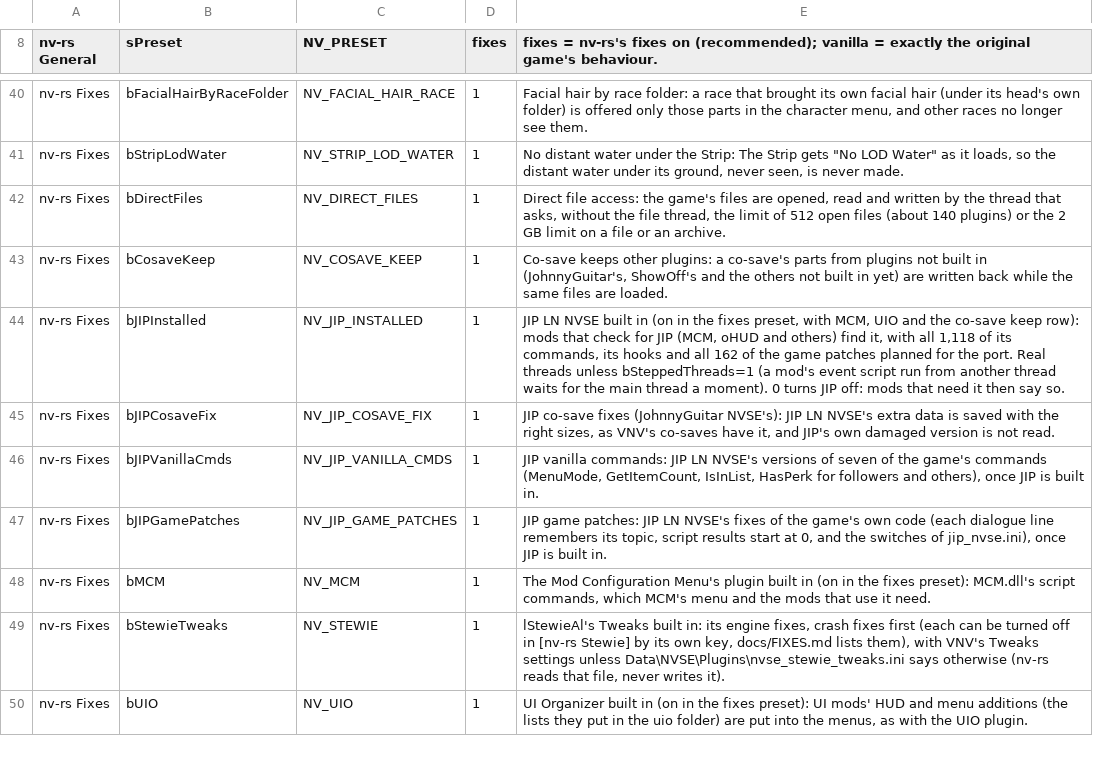
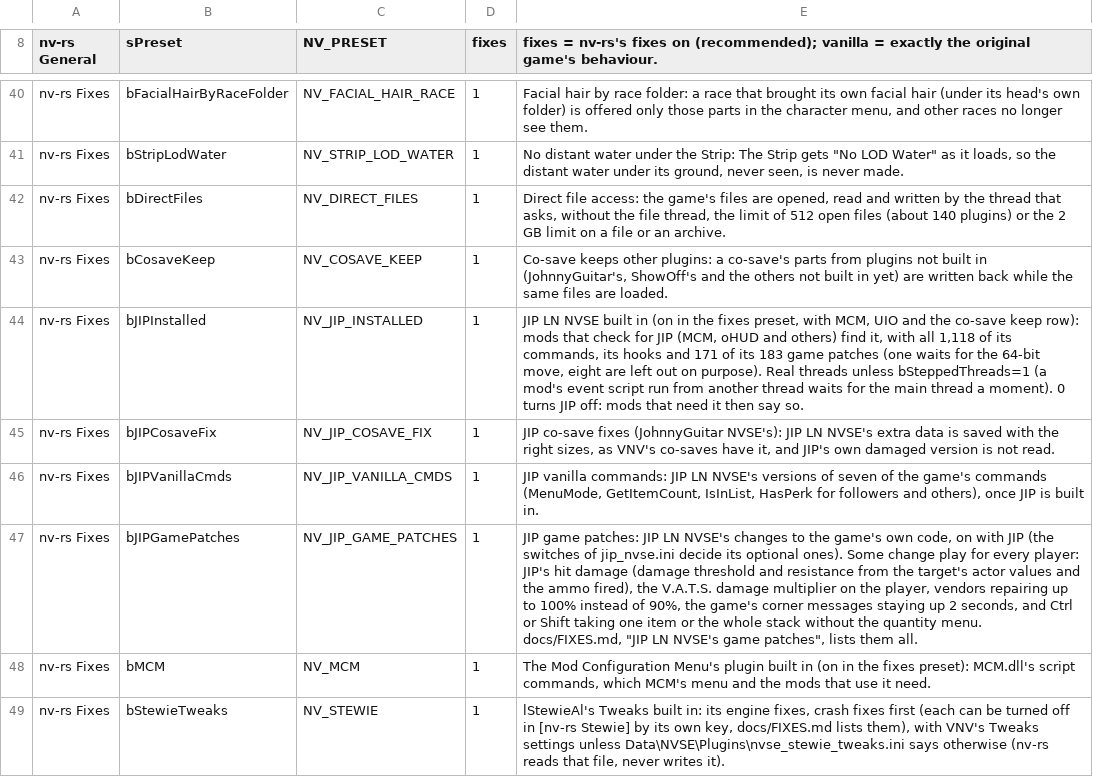
Before and after one commit to slaterain/nv-rs, a TSV file: crates/host/data/game_ini.tsv, drawn as a sheet; only a part is shown, gaps mark what is left out; the shorter side is filled out with more unchanged rows; the diff names each change by its address in the sheet, - before the commit and + after, or states it on an @@ line.

```diff
--- a/crates/host/data/game_ini.tsv
+++ b/crates/host/data/game_ini.tsv
-E44: …hooks and all 162 of the game patches planned for the port. Real threads…
+E44: …hooks and 171 of its 183 game patches (one waits for the 64-bit move, eight are left out on purpose). Real threads…
-E47: …LN NVSE's fixes of the game's own code (each dialogue line remembers its topic, script results start at 0, and the switches of jip_nvse.ini), once JIP is built in.
+E47: …LN NVSE's changes to the game's own code, on with JIP (the switches of jip_nvse.ini decide its optional ones). Some change play for every player: JIP's hit damage (damage threshold and resistance from the target's actor values and the ammo fired), the V.A.T.S. damage multiplier on the player, vendors repairing up to 100% instead of 90%, the game's corner messages staying up 2 seconds, and Ctrl or Shift taking one item or the whole stack without the quantity menu. docs/FIXES.md, "JIP LN NVSE's game patches", lists them all.
```
Also changed, not shown: 4 other files.
